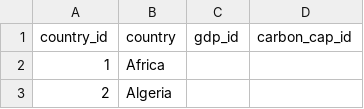
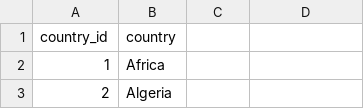
Before and after one commit to MagnusGregers/ITA4-Projekt, a CSV file: db/country.csv, drawn as a sheet; only a part is shown.

```diff
--- a/db/country.csv
+++ b/db/country.csv
@@ -1,2 +1,2 @@
-country_id, country, gdp_id, carbon_cap_id
+country_id, country,
 1,Africa
```
Also changed, not shown: db/carbon_cap.csv, db/carbon_footprint.csv, 2 other files.
